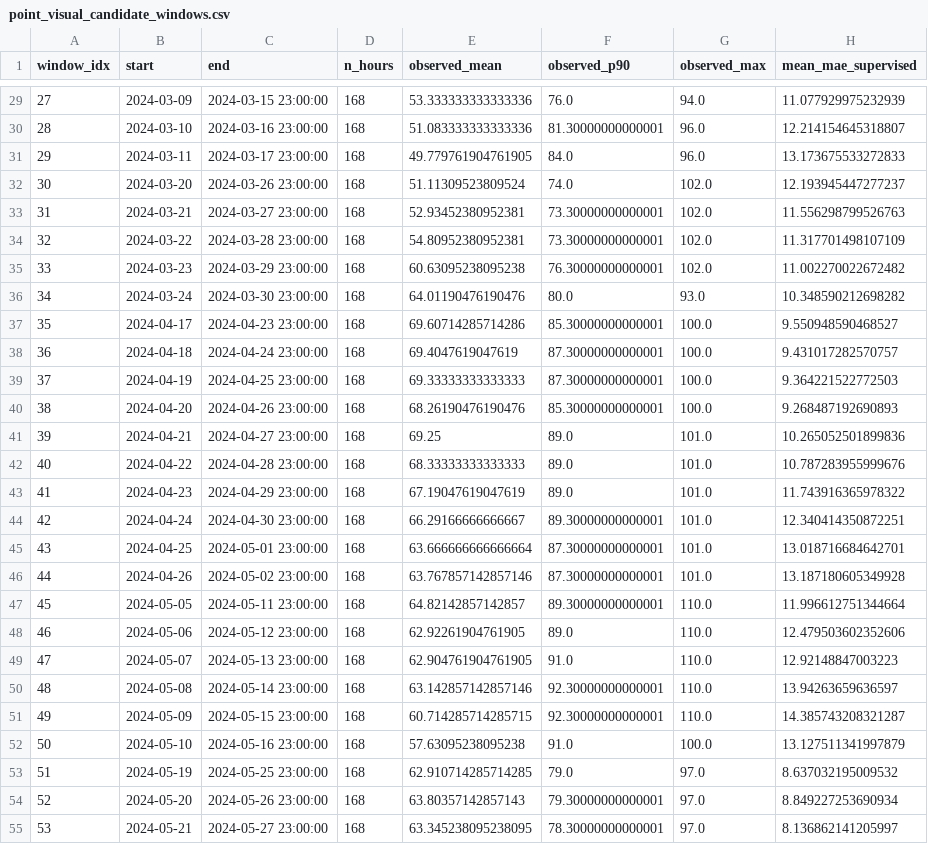
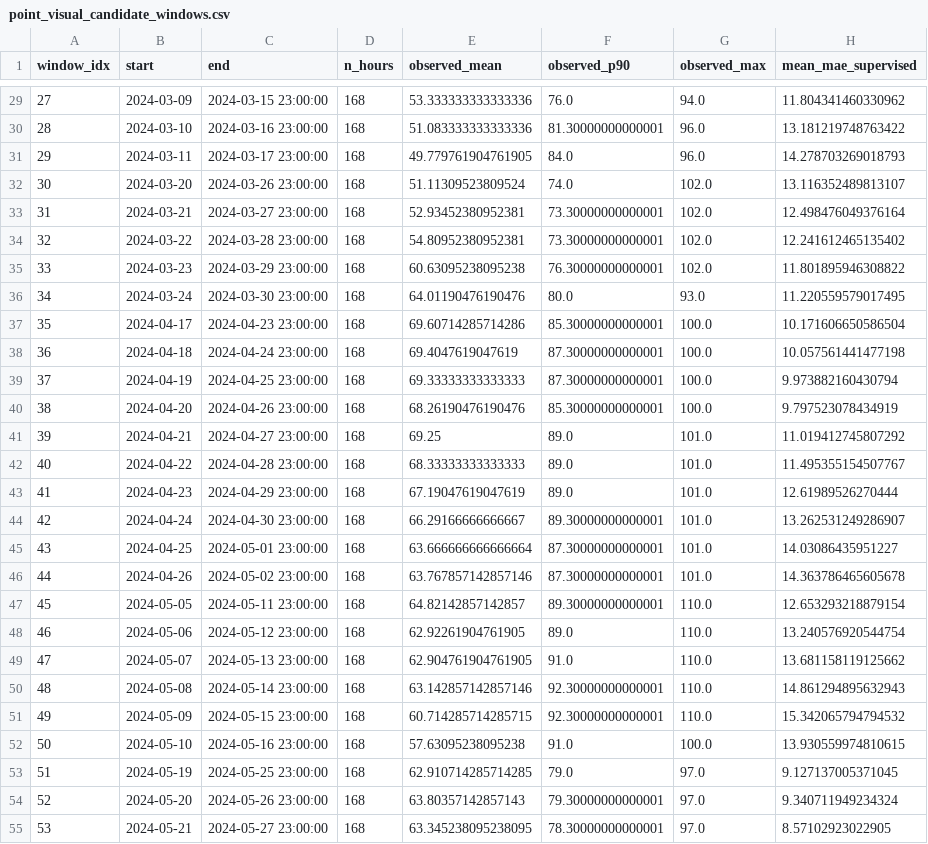
Before and after one commit to hipenation2142/trabajo, a CSV file: reports/tables/point_visual_candidate_windows.csv, drawn as a sheet; only a part is shown, gaps mark what is left out; the diff covers the shown part only.

```diff
--- a/reports/tables/point_visual_candidate_windows.csv
+++ b/reports/tables/point_visual_candidate_windows.csv
@@ -29,27 +29,27 @@ window_idx,start,end,n_hours,observed_mean,observed_p90,observed_max,mean_mae_su
-27,2024-03-09,2024-03-15 23:00:00,168,53.333333333333336,76.0,94.0,11.077929975232939
-28,2024-03-10,2024-03-16 23:00:00,168,51.083333333333336,81.30000000000001,96.0,12.214154645318807
-29,2024-03-11,2024-03-17 23:00:00,168,49.779761904761905,84.0,96.0,13.173675533272833
-30,2024-03-20,2024-03-26 23:00:00,168,51.11309523809524,74.0,102.0,12.193945447277237
-31,2024-03-21,2024-03-27 23:00:00,168,52.93452380952381,73.30000000000001,102.0,11.556298799526763
-32,2024-03-22,2024-03-28 23:00:00,168,54.80952380952381,73.30000000000001,102.0,11.317701498107109
-33,2024-03-23,2024-03-29 23:00:00,168,60.63095238095238,76.30000000000001,102.0,11.002270022672482
-34,2024-03-24,2024-03-30 23:00:00,168,64.01190476190476,80.0,93.0,10.348590212698282
-35,2024-04-17,2024-04-23 23:00:00,168,69.60714285714286,85.30000000000001,100.0,9.550948590468527
-36,2024-04-18,2024-04-24 23:00:00,168,69.4047619047619,87.30000000000001,100.0,9.431017282570757
-37,2024-04-19,2024-04-25 23:00:00,168,69.33333333333333,87.30000000000001,100.0,9.364221522772503
-38,2024-04-20,2024-04-26 23:00:00,168,68.26190476190476,85.30000000000001,100.0,9.268487192690893
-39,2024-04-21,2024-04-27 23:00:00,168,69.25,89.0,101.0,10.265052501899836
-40,2024-04-22,2024-04-28 23:00:00,168,68.33333333333333,89.0,101.0,10.787283955999676
-41,2024-04-23,2024-04-29 23:00:00,168,67.19047619047619,89.0,101.0,11.743916365978322
-42,2024-04-24,2024-04-30 23:00:00,168,66.29166666666667,89.30000000000001,101.0,12.340414350872251
-43,2024-04-25,2024-05-01 23:00:00,168,63.666666666666664,87.30000000000001,101.0,13.018716684642701
-44,2024-04-26,2024-05-02 23:00:00,168,63.767857142857146,87.30000000000001,101.0,13.187180605349928
-45,2024-05-05,2024-05-11 23:00:00,168,64.82142857142857,89.30000000000001,110.0,11.996612751344664
-46,2024-05-06,2024-05-12 23:00:00,168,62.92261904761905,89.0,110.0,12.479503602352606
-47,2024-05-07,2024-05-13 23:00:00,168,62.904761904761905,91.0,110.0,12.92148847003223
-48,2024-05-08,2024-05-14 23:00:00,168,63.142857142857146,92.30000000000001,110.0,13.94263659636597
-49,2024-05-09,2024-05-15 23:00:00,168,60.714285714285715,92.30000000000001,110.0,14.385743208321287
-50,2024-05-10,2024-05-16 23:00:00,168,57.63095238095238,91.0,100.0,13.127511341997879
-51,2024-05-19,2024-05-25 23:00:00,168,62.910714285714285,79.0,97.0,8.637032195009532
-52,2024-05-20,2024-05-26 23:00:00,168,63.80357142857143,79.30000000000001,97.0,8.849227253690934
-53,2024-05-21,2024-05-27 23:00:00,168,63.345238095238095,78.30000000000001,97.0,8.136862141205997
+27,2024-03-09,2024-03-15 23:00:00,168,53.333333333333336,76.0,94.0,11.804341460330962
+28,2024-03-10,2024-03-16 23:00:00,168,51.083333333333336,81.30000000000001,96.0,13.181219748763422
+29,2024-03-11,2024-03-17 23:00:00,168,49.779761904761905,84.0,96.0,14.278703269018793
+30,2024-03-20,2024-03-26 23:00:00,168,51.11309523809524,74.0,102.0,13.116352489813107
+31,2024-03-21,2024-03-27 23:00:00,168,52.93452380952381,73.30000000000001,102.0,12.498476049376164
+32,2024-03-22,2024-03-28 23:00:00,168,54.80952380952381,73.30000000000001,102.0,12.241612465135402
+33,2024-03-23,2024-03-29 23:00:00,168,60.63095238095238,76.30000000000001,102.0,11.801895946308822
+34,2024-03-24,2024-03-30 23:00:00,168,64.01190476190476,80.0,93.0,11.220559579017495
+35,2024-04-17,2024-04-23 23:00:00,168,69.60714285714286,85.30000000000001,100.0,10.171606650586504
+36,2024-04-18,2024-04-24 23:00:00,168,69.4047619047619,87.30000000000001,100.0,10.057561441477198
+37,2024-04-19,2024-04-25 23:00:00,168,69.33333333333333,87.30000000000001,100.0,9.973882160430794
+38,2024-04-20,2024-04-26 23:00:00,168,68.26190476190476,85.30000000000001,100.0,9.797523078434919
+39,2024-04-21,2024-04-27 23:00:00,168,69.25,89.0,101.0,11.019412745807292
+40,2024-04-22,2024-04-28 23:00:00,168,68.33333333333333,89.0,101.0,11.495355154507767
+41,2024-04-23,2024-04-29 23:00:00,168,67.19047619047619,89.0,101.0,12.61989526270444
+42,2024-04-24,2024-04-30 23:00:00,168,66.29166666666667,89.30000000000001,101.0,13.262531249286907
+43,2024-04-25,2024-05-01 23:00:00,168,63.666666666666664,87.30000000000001,101.0,14.03086435951227
+44,2024-04-26,2024-05-02 23:00:00,168,63.767857142857146,87.30000000000001,101.0,14.363786465605678
+45,2024-05-05,2024-05-11 23:00:00,168,64.82142857142857,89.30000000000001,110.0,12.653293218879154
+46,2024-05-06,2024-05-12 23:00:00,168,62.92261904761905,89.0,110.0,13.240576920544754
+47,2024-05-07,2024-05-13 23:00:00,168,62.904761904761905,91.0,110.0,13.681158119125662
+48,2024-05-08,2024-05-14 23:00:00,168,63.142857142857146,92.30000000000001,110.0,14.861294895632943
+49,2024-05-09,2024-05-15 23:00:00,168,60.714285714285715,92.30000000000001,110.0,15.342065794794532
+50,2024-05-10,2024-05-16 23:00:00,168,57.63095238095238,91.0,100.0,13.930559974810615
+51,2024-05-19,2024-05-25 23:00:00,168,62.910714285714285,79.0,97.0,9.127137005371045
+52,2024-05-20,2024-05-26 23:00:00,168,63.80357142857143,79.30000000000001,97.0,9.340711949234324
+53,2024-05-21,2024-05-27 23:00:00,168,63.345238095238095,78.30000000000001,97.0,8.57102923022905
```
Also changed, not shown: 102 edited cells elsewhere in this file, reports/tables/catboost_cqr_visual_candidate_windows.csv, reports/tables/catboost_cqr_visual_selected_window.csv, 15 other files.
